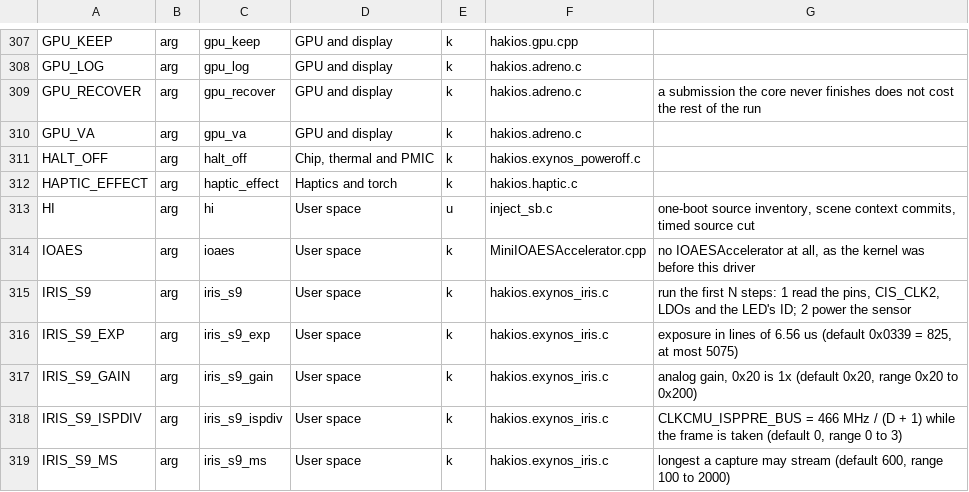
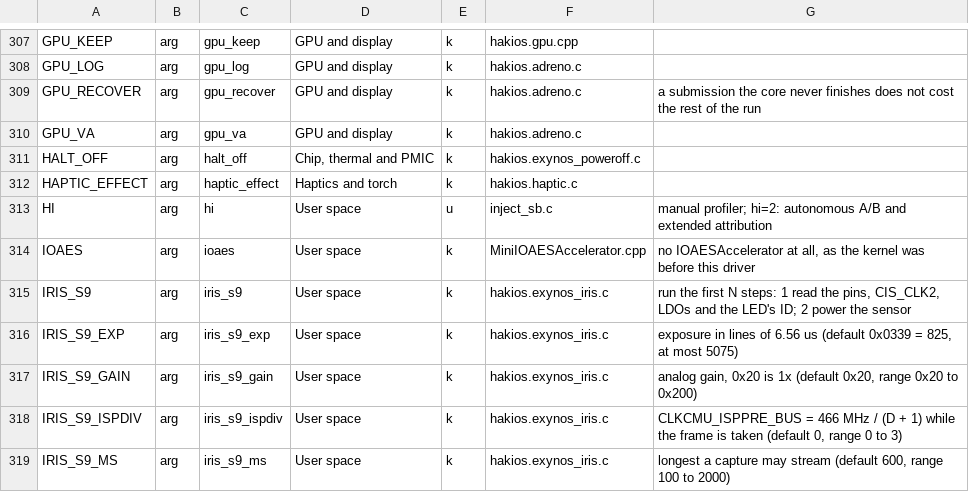
Before and after one commit to trblsg/s-kernel, a TSV file: configs/symbols.tsv, drawn as a sheet; only a part is shown, gaps mark what is left out.

Commit message:
s9: synchronize autonomous Home boot argument catalogue

```diff
--- a/configs/symbols.tsv
+++ b/configs/symbols.tsv
@@ -312,3 +312,3 @@ HALT_OFF	arg	halt_off	Chip, thermal and PMIC	k	hakios.exynos_poweroff.c
 HAPTIC_EFFECT	arg	haptic_effect	Haptics and torch	k	hakios.haptic.c	
-HI	arg	hi	User space	u	inject_sb.c	one-boot source inventory, scene context commits, timed source cut
+HI	arg	hi	User space	u	inject_sb.c	manual profiler; hi=2: autonomous A/B and extended attribution
 IOAES	arg	ioaes	User space	k	MiniIOAESAccelerator.cpp	no IOAESAccelerator at all, as the kernel was before this driver
```
